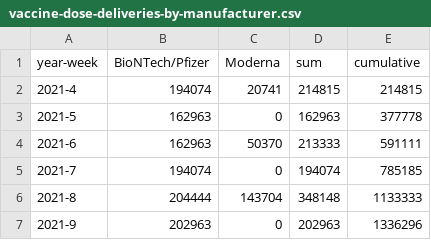
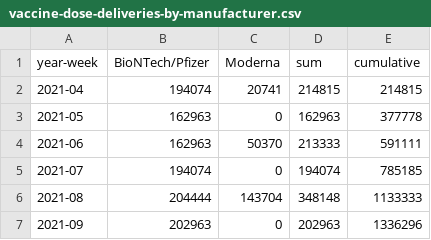
Before and after one commit to Sikerdebaard/netherlands-vaccinations-scraper, a CSV file: vaccine-dose-deliveries-by-manufacturer.csv, drawn as a sheet.

Commit message:
Small update to vaccine data by manufacturer

```diff
--- a/vaccine-dose-deliveries-by-manufacturer.csv
+++ b/vaccine-dose-deliveries-by-manufacturer.csv
@@ -1,7 +1,7 @@
 year-week,BioNTech/Pfizer,Moderna,sum,cumulative
-2021-4,194074,20741,214815,214815
-2021-5,162963,0,162963,377778
-2021-6,162963,50370,213333,591111
-2021-7,194074,0,194074,785185
-2021-8,204444,143704,348148,1133333
-2021-9,202963,0,202963,1336296
+2021-04,194074,20741,214815,214815
+2021-05,162963,0,162963,377778
+2021-06,162963,50370,213333,591111
+2021-07,194074,0,194074,785185
+2021-08,204444,143704,348148,1133333
+2021-09,202963,0,202963,1336296
```
Also changed, not shown: 1 other file.
